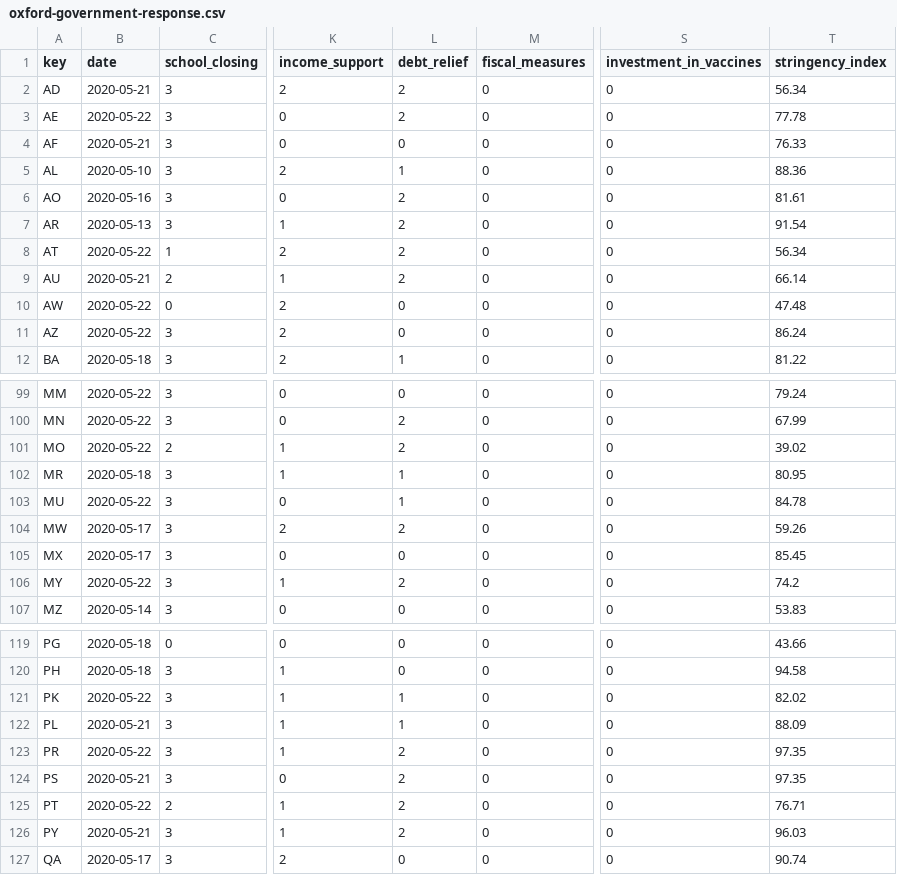
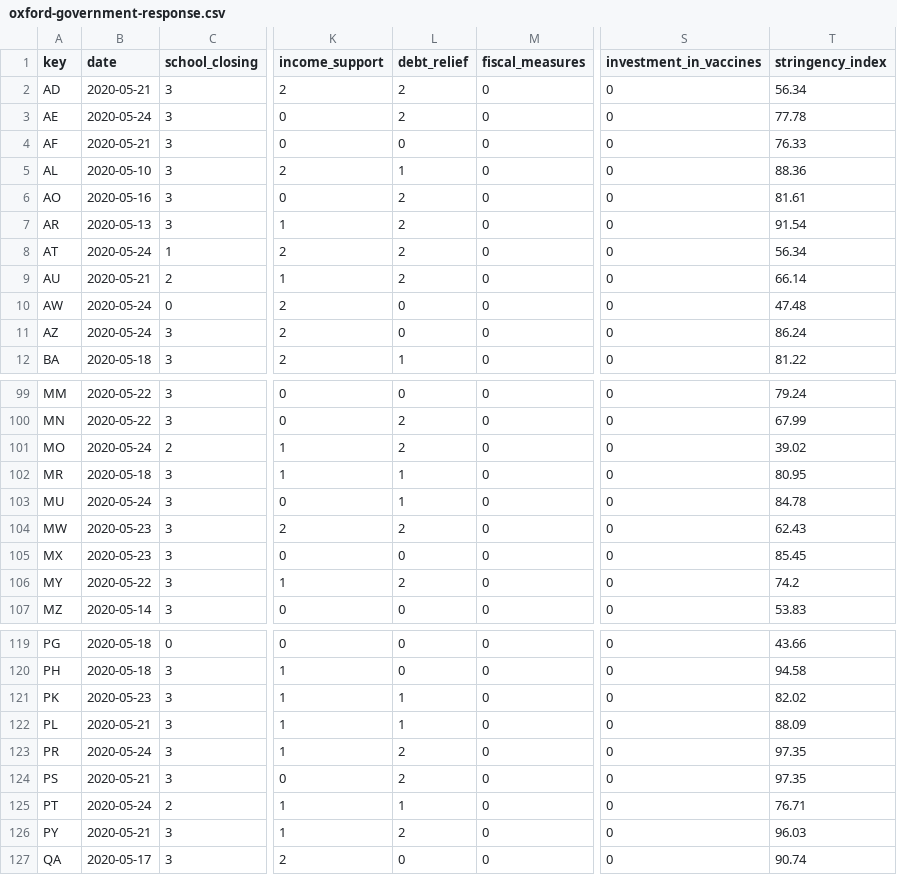
Before and after one commit to sfrias/data, a CSV file: v2/latest/oxford-government-response.csv, drawn as a sheet; only a part is shown, gaps mark what is left out; the diff covers the shown part only; the diff names each change by its address in the sheet, - before the commit and + after, or states it on an @@ line.

```diff
--- a/v2/latest/oxford-government-response.csv
+++ b/v2/latest/oxford-government-response.csv
-B3 (date): 2020-05-22
+B3 (date): 2020-05-24
-B8 (date): 2020-05-22
+B8 (date): 2020-05-24
-B10:B11 (date): 2020-05-22
+B10:B11 (date): 2020-05-24
-B101 (date): 2020-05-22
+B101 (date): 2020-05-24
-B103 (date): 2020-05-22
+B103 (date): 2020-05-24
-B104:B105 (date): 2020-05-17
+B104:B105 (date): 2020-05-23
-T104 (stringency_index): 59.26
+T104 (stringency_index): 62.43
-B121 (date): 2020-05-22
+B121 (date): 2020-05-23
-B123 (date): 2020-05-22
+B123 (date): 2020-05-24
-B125 (date): 2020-05-22
+B125 (date): 2020-05-24
-L125 (debt_relief): 2
+L125 (debt_relief): 1
```
Also changed, not shown: 1 added row and 46 edited cells elsewhere in this file, data_latest.csv, v2/7/weather.csv, 48 other files.
